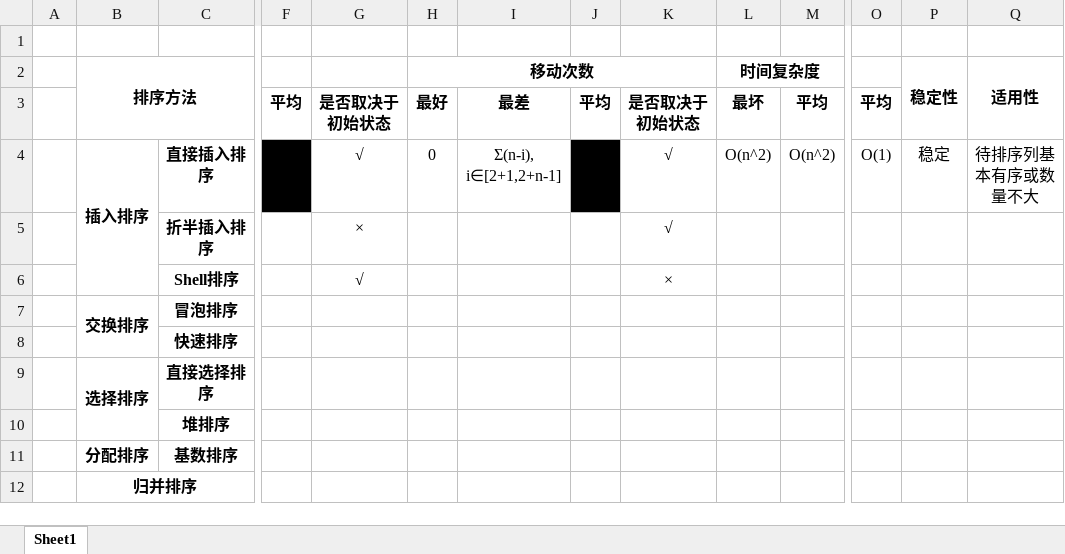
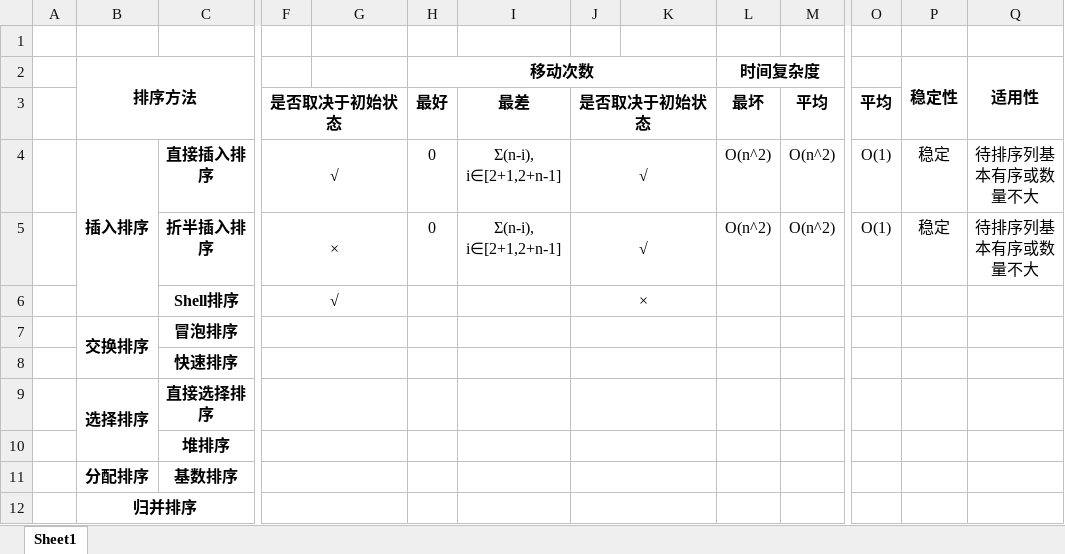
Before and after one commit to Yobol/LearningNotes, an Excel workbook: Algorithm/Sort/内部排序小结.xlsx, sheet Sheet1, drawn as a sheet; only a part is shown, gaps mark what is left out; values as stored, in another font and other column widths than the file's, no borders; removed rows and columns are numbered as before the commit, all else as after; rows hold the shown columns only; the diff names each change by its address in the sheet, - before the commit and + after, or states it on an @@ line.

Commit message:
binary search sort

```diff
--- a/Algorithm/Sort/内部排序小结.xlsx (sheet Sheet1)
+++ b/Algorithm/Sort/内部排序小结.xlsx (sheet Sheet1)
-F3: 平均
+F3: 是否取决于初始状态
+F3:G3 merged
-G3: 是否取决于初始状态
+G3: (empty)
-J3: 平均
+J3: 是否取决于初始状态
+J3:K3 merged
-K3: 是否取决于初始状态
+K3: (empty)
-F4: (empty)
+F4: √
-F4 fill: #000000
+F4 fill: none
+F4:G4 merged
-G4: √
+G4: (empty)
-J4: (empty)
+J4: √
-J4 fill: #000000
+J4 fill: none
+J4:K4 merged
-K4: √
+K4: (empty)
-row 5:  |  | 折半插入排序 |  | × |  |  |  | √
-row 6:  |  | Shell排序 |  | √ |  |  |  | ×
+row 5:  |  | 折半插入排序 | × |  | 0 | Σ(n-i), i∈[2+1,2+n-1] | √ |  | O(n^2) | O(n^2) | O(1) | 稳定 | 待排序列基本有序或数量不大
+row 6:  |  | Shell排序 | √ |  |  |  | ×
+F7:G7 merged
+J7:K7 merged
+F8:G8 merged
+J8:K8 merged
+F9:G9 merged
+J9:K9 merged
+F10:G10 merged
+J10:K10 merged
+F11:G11 merged
+J11:K11 merged
+F12:G12 merged
+J12:K12 merged
```
Also changed, not shown: 1 other file.
